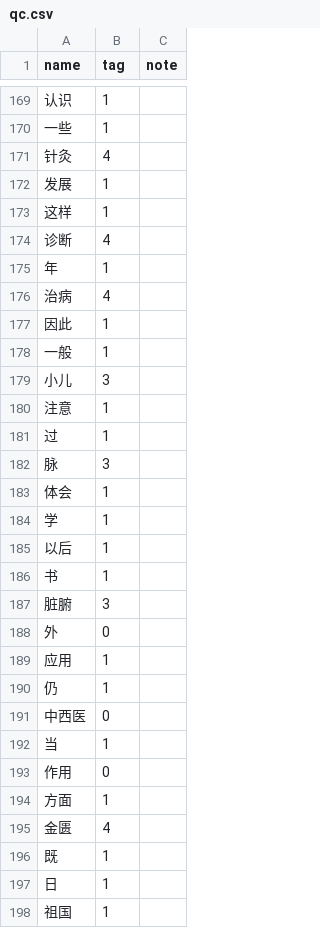
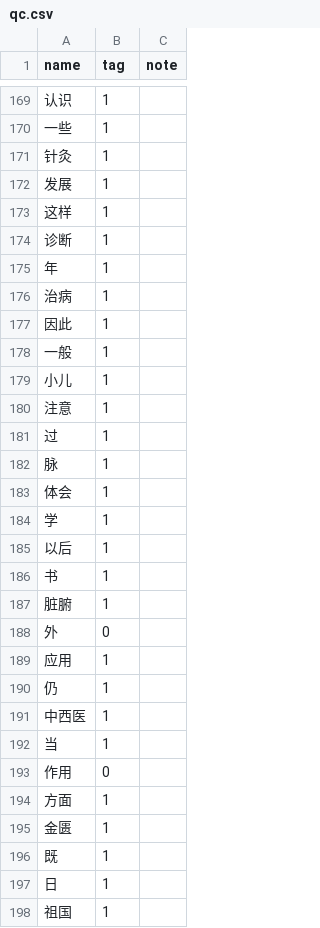
Before and after one commit to liuhu-bigeye/med_word_vis, a CSV file: annot/qc.csv, drawn as a sheet; only a part is shown, gaps mark what is left out; the diff covers the shown part only.

```diff
--- a/annot/qc.csv
+++ b/annot/qc.csv
@@ -170,14 +170,14 @@ name,tag,note
 一些,1,
-针灸,4,
+针灸,1,
 发展,1,
 这样,1,
-诊断,4,
+诊断,1,
 年,1,
-治病,4,
+治病,1,
 因此,1,
 一般,1,
-小儿,3,
+小儿,1,
 注意,1,
 过,1,
-脉,3,
+脉,1,
 体会,1,
@@ -186,3 +186,3 @@ name,tag,note
 书,1,
-脏腑,3,
+脏腑,1,
 外,0,
@@ -190,3 +190,3 @@ name,tag,note
 仍,1,
-中西医,0,
+中西医,1,
 当,1,
@@ -194,3 +194,3 @@ name,tag,note
 方面,1,
-金匮,4,
+金匮,1,
 既,1,
```
Also changed, not shown: 183 edited cells elsewhere in this file, annot/lh.csv.
